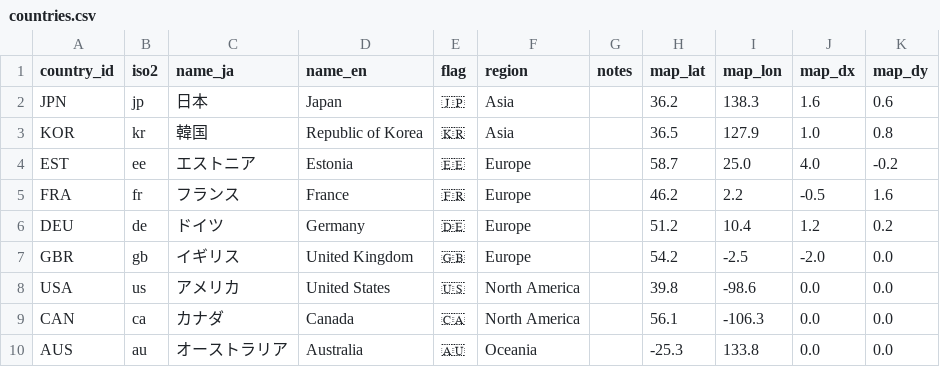
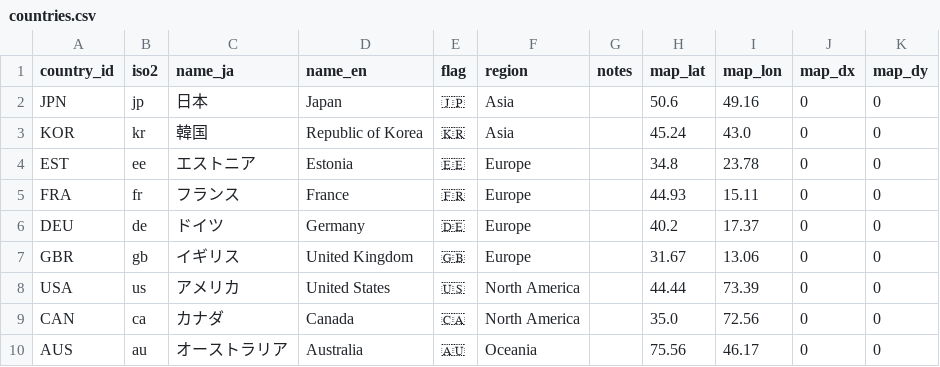
Before and after one commit to zz108101/digital-id-db, a CSV file: data/old/countries.csv, drawn as a sheet; only a part is shown; the diff covers the shown part only.

```diff
--- a/data/old/countries.csv
+++ b/data/old/countries.csv
@@ -1,10 +1,10 @@
 country_id,iso2,name_ja,name_en,flag,region,notes,map_lat,map_lon,map_dx,map_dy
-JPN,jp,日本,Japan,🇯🇵,Asia,,36.2,138.3,1.6,0.6
-KOR,kr,韓国,Republic of Korea,🇰🇷,Asia,,36.5,127.9,1.0,0.8
-EST,ee,エストニア,Estonia,🇪🇪,Europe,,58.7,25.0,4.0,-0.2
-FRA,fr,フランス,France,🇫🇷,Europe,,46.2,2.2,-0.5,1.6
-DEU,de,ドイツ,Germany,🇩🇪,Europe,,51.2,10.4,1.2,0.2
-GBR,gb,イギリス,United Kingdom,🇬🇧,Europe,,54.2,-2.5,-2.0,0.0
-USA,us,アメリカ,United States,🇺🇸,North America,,39.8,-98.6,0.0,0.0
-CAN,ca,カナダ,Canada,🇨🇦,North America,,56.1,-106.3,0.0,0.0
-AUS,au,オーストラリア,Australia,🇦🇺,Oceania,,-25.3,133.8,0.0,0.0
+JPN,jp,日本,Japan,🇯🇵,Asia,,50.6,49.16,0,0
+KOR,kr,韓国,Republic of Korea,🇰🇷,Asia,,45.24,43.0,0,0
+EST,ee,エストニア,Estonia,🇪🇪,Europe,,34.8,23.78,0,0
+FRA,fr,フランス,France,🇫🇷,Europe,,44.93,15.11,0,0
+DEU,de,ドイツ,Germany,🇩🇪,Europe,,40.2,17.37,0,0
+GBR,gb,イギリス,United Kingdom,🇬🇧,Europe,,31.67,13.06,0,0
+USA,us,アメリカ,United States,🇺🇸,North America,,44.44,73.39,0,0
+CAN,ca,カナダ,Canada,🇨🇦,North America,,35.0,72.56,0,0
+AUS,au,オーストラリア,Australia,🇦🇺,Oceania,,75.56,46.17,0,0
```
Also changed, not shown: 20 edited cells elsewhere in this file, data/country_indicator.csv, data/events.csv, 13 other files.
